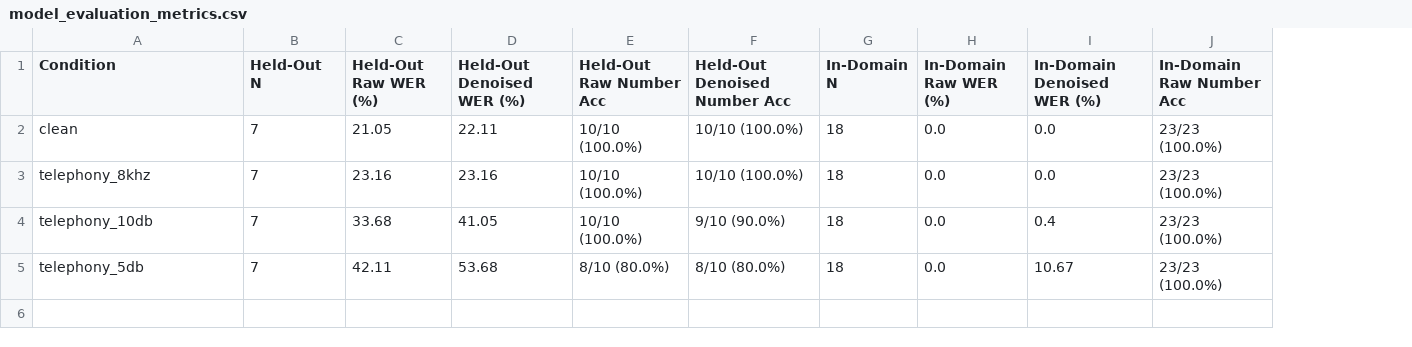
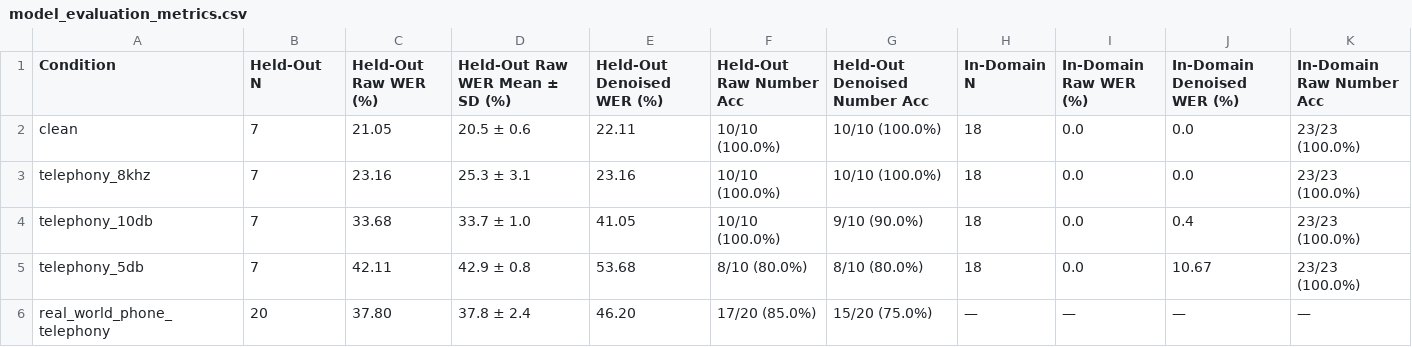
Before and after one commit to vishalbhardwaj-source/Vaani, a CSV file: benchmark/results/model_evaluation_metrics.csv, drawn as a sheet; the diff names each change by its address in the sheet, - before the commit and + after, or states it on an @@ line.

```diff
--- a/benchmark/results/model_evaluation_metrics.csv
+++ b/benchmark/results/model_evaluation_metrics.csv
+column D (Held-Out Raw WER Mean ± SD (%)), rows 2-5: 20.5 ± 0.6 | 25.3 ± 3.1 | 33.7 ± 1.0 | 42.9 ± 0.8
+row 6: real_world_phone_telephony | 20 | 37.80 | 37.8 ± 2.4 | 46.20 | 17/20 (85.0%) | 15/20 (75.0%) | — | — | — | —
```
Also changed, not shown: benchmark/results/adversarial_gate_results.csv, benchmark/results/adversarial_gate_summary.csv, 22 other files.
